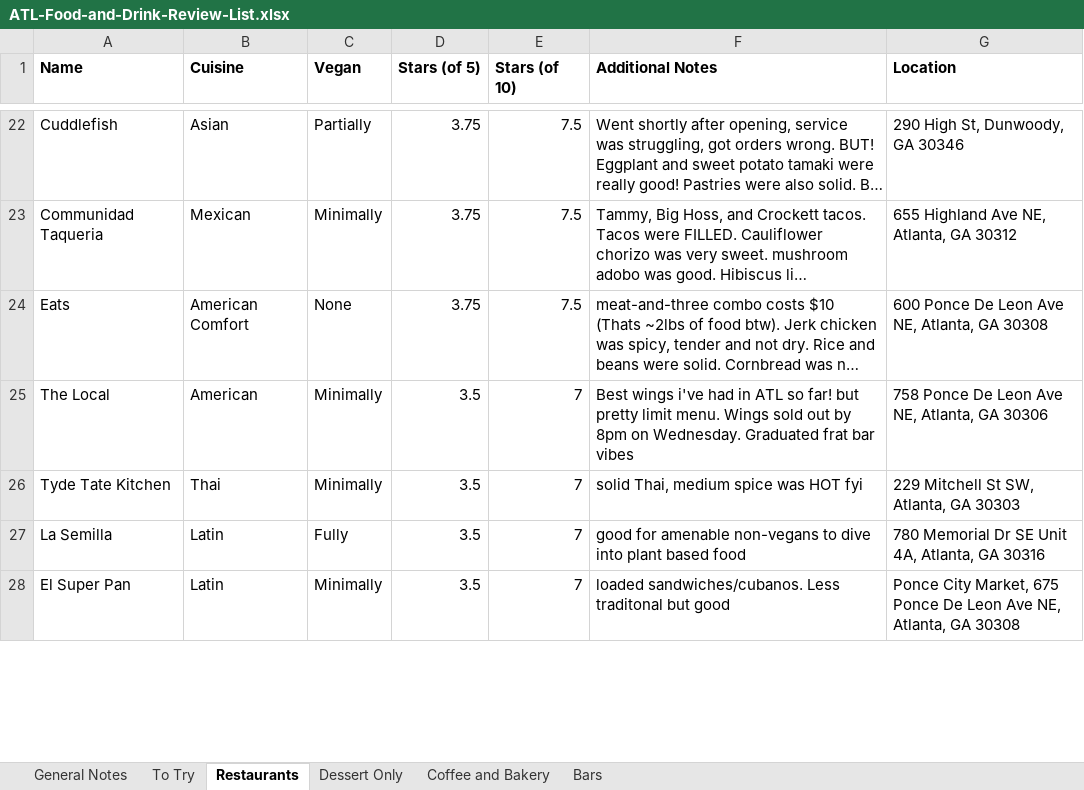
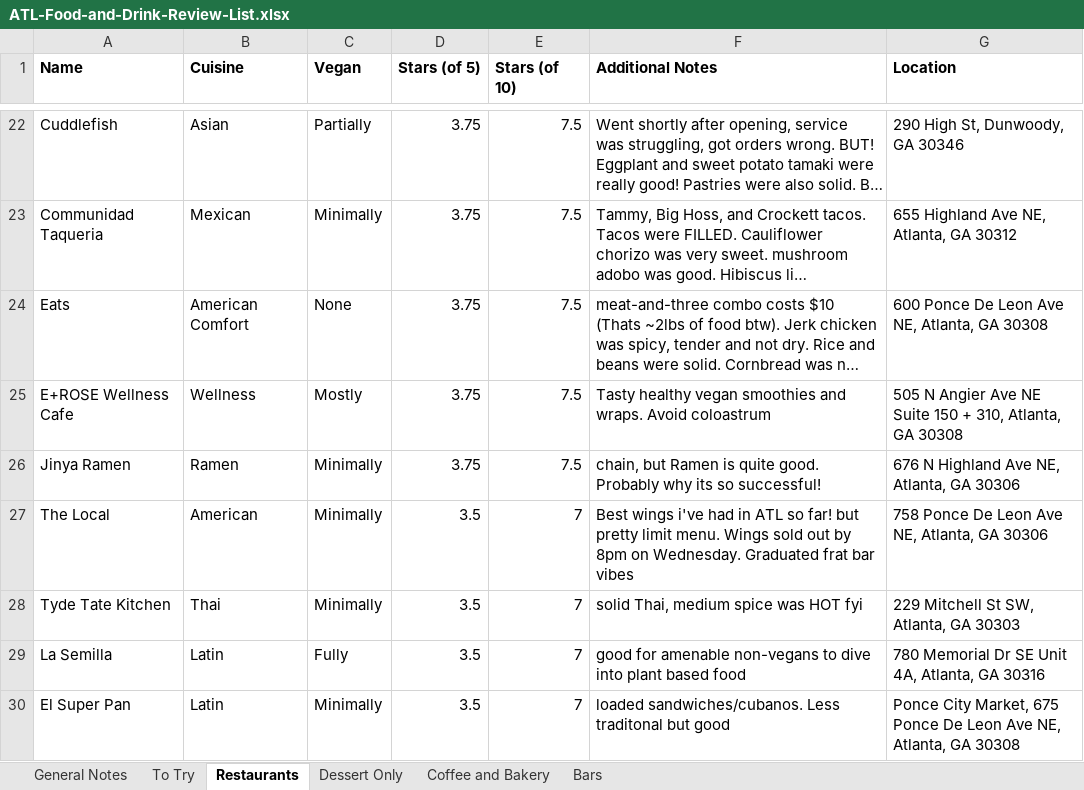
Before and after one commit to joeellis1331/atl-food-map, an Excel workbook: ATL-Food-and-Drink-Review-List.xlsx, sheet Restaurants, drawn as a sheet; only a part is shown, gaps mark what is left out; long unchanged cells end in …; values as stored, in another font and other column widths than the file's, no borders; charts and pictures not drawn; the diff covers the shown part only; the diff names each change by its address in the sheet, - before the commit and + after, or states it on an @@ line.

```diff
--- a/ATL-Food-and-Drink-Review-List.xlsx (sheet Restaurants)
+++ b/ATL-Food-and-Drink-Review-List.xlsx (sheet Restaurants)
+row 25: E+ROSE Wellness Cafe | Wellness | Mostly | 3.75 | 7.5 | Tasty healthy vegan smoothies and wraps. Avoid coloastrum | 505 N Angier Ave NE Suite 150 + 310, Atlanta, GA 30308
+row 26: Jinya Ramen | Ramen | Minimally | 3.75 | 7.5 | chain, but Ramen is quite good. Probably why its so successful! | 676 N Highland Ave NE, Atlanta, GA 30306
```
Also changed, not shown: 7 added rows, 1 removed row and 5 edited cells elsewhere in this sheet, sheet To Try, sheet Bars, sheet Coffee and Bakery, sheet Dessert Only, formulas that keep their value, 8 other files.
